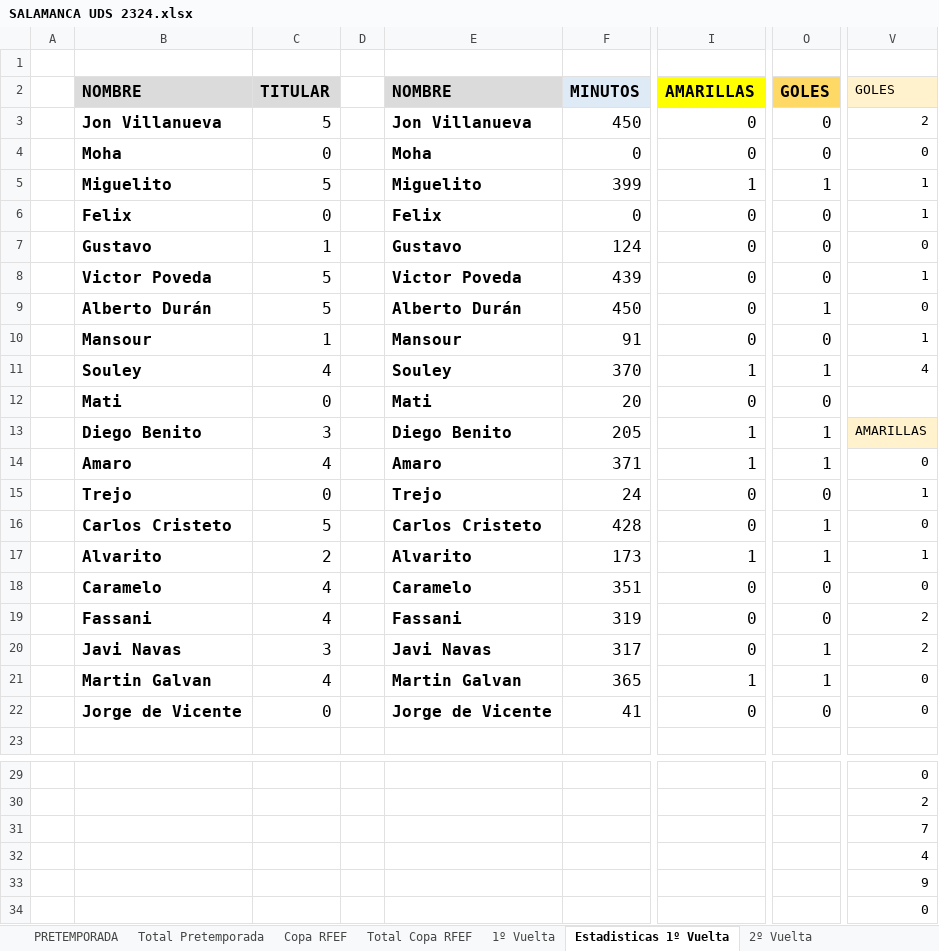
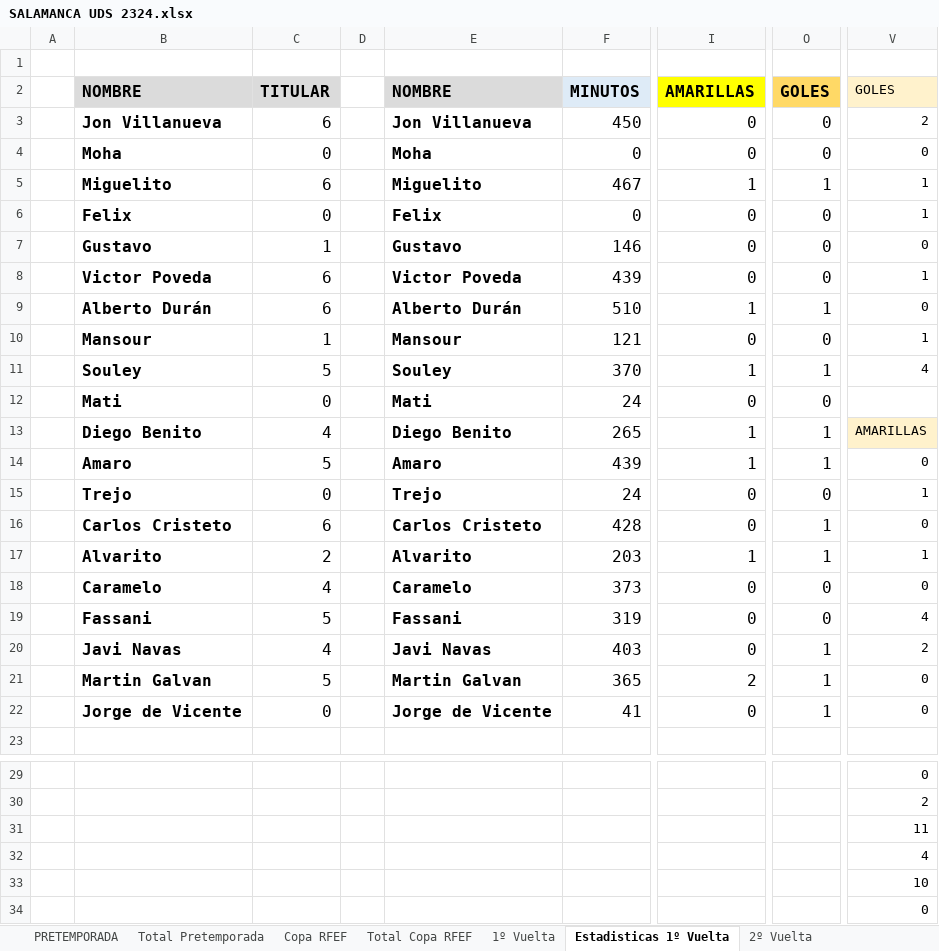
Before and after one commit to IvanAlonso4/APieDeCampoUDS, an Excel workbook: SALAMANCA UDS 2324.xlsx, sheet Estadisticas 1º Vuelta, drawn as a sheet; only a part is shown, gaps mark what is left out; values as stored, in another font and other column widths than the file's, no borders; the diff covers the shown part only; the diff names each change by its address in the sheet, - before the commit and + after, or states it on an @@ line.

```diff
--- a/SALAMANCA UDS 2324.xlsx (sheet Estadisticas 1º Vuelta)
+++ b/SALAMANCA UDS 2324.xlsx (sheet Estadisticas 1º Vuelta)
-C3: 5
+C3: 6
-C5: 5
+C5: 6
-F5: 399
+F5: 467
-F7: 124
+F7: 146
-C8:C9: 5
+C8:C9: 6
-F9: 450
+F9: 510
-I9: 0
+I9: 1
-F10: 91
+F10: 121
-C11: 4
+C11: 5
-F12: 20
+F12: 24
-C13: 3
+C13: 4
-F13: 205
+F13: 265
-C14: 4
+C14: 5
-F14: 371
+F14: 439
-C16: 5
+C16: 6
-F17: 173
+F17: 203
-F18: 351
+F18: 373
-C19: 4
+C19: 5
-V19: 2
+V19: 4
-C20: 3
+C20: 4
-F20: 317
+F20: 403
-C21: 4
+C21: 5
-I21: 1
+I21: 2
-O22: 0
+O22: 1
-V31: 7
+V31: 11
-V33: 9
+V33: 10
```
Also changed, not shown: 24 edited cells elsewhere in this sheet, sheet Equipos (cálculos), sheet Clasificacion, sheet Clasificacion Final, sheet Estadisticas Totales, sheet 1º Vuelta.
